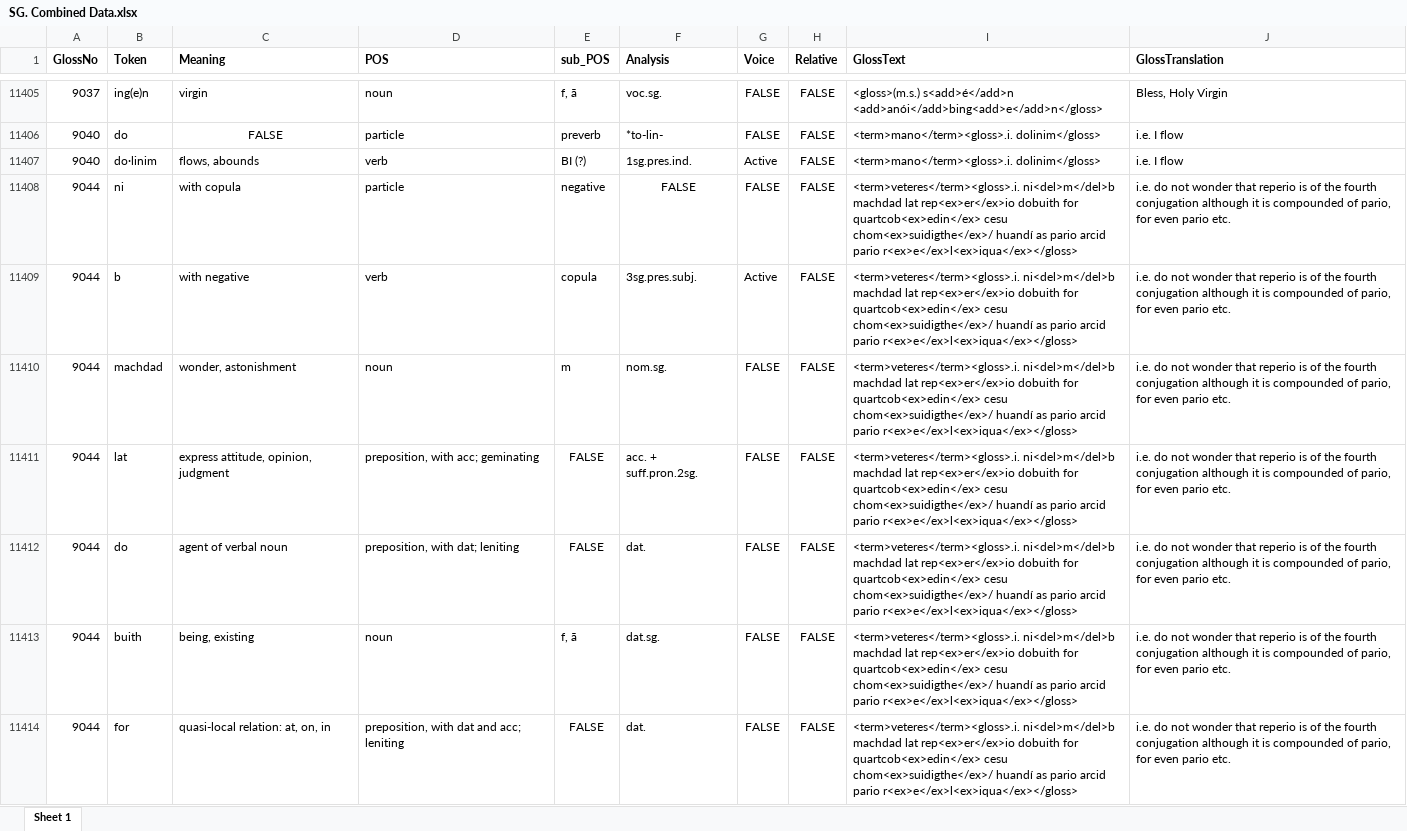
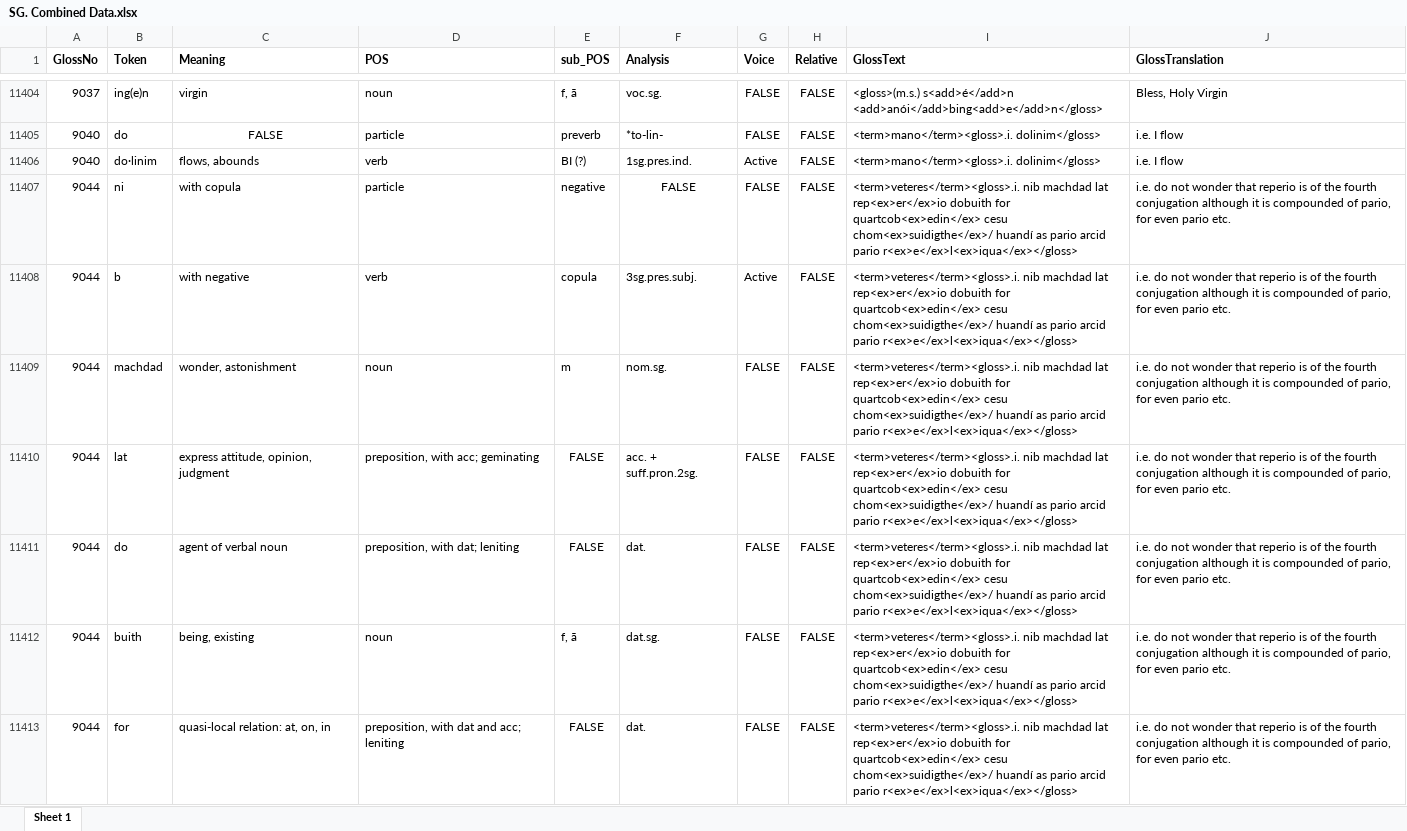
Before and after one commit to AdeDoyle/StGallGlossParser, an Excel workbook: SG. Combined Data.xlsx, sheet Sheet 1, drawn as a sheet; only a part is shown, gaps mark what is left out; values as stored, in another font and other column widths than the file's, no borders; addresses are those after the commit; the diff covers the shown part only; the diff names each change by its address in the sheet, - before the commit and + after, or states it on an @@ line.

```diff
--- a/SG. Combined Data.xlsx (sheet Sheet 1)
+++ b/SG. Combined Data.xlsx (sheet Sheet 1)
-I11407:I11413 (GlossText): <term>veteres</term><gloss>.i. ni<del>m</del>b machdad lat…
+I11407:I11413 (GlossText): <term>veteres</term><gloss>.i. nib machdad lat…
```
Also changed, not shown: 2 added rows, 3 removed rows and 210 edited cells elsewhere in this sheet, 10 other files.
